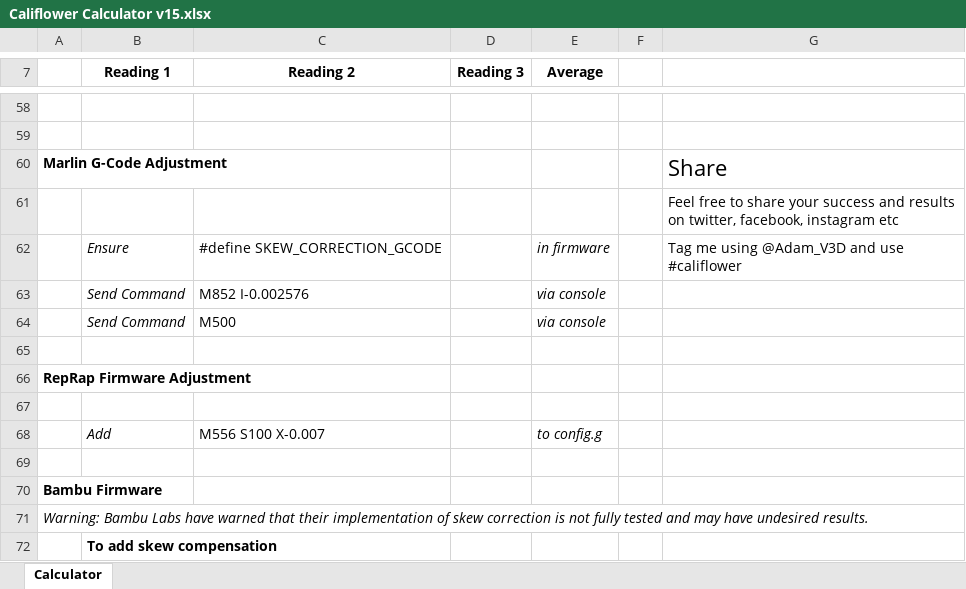
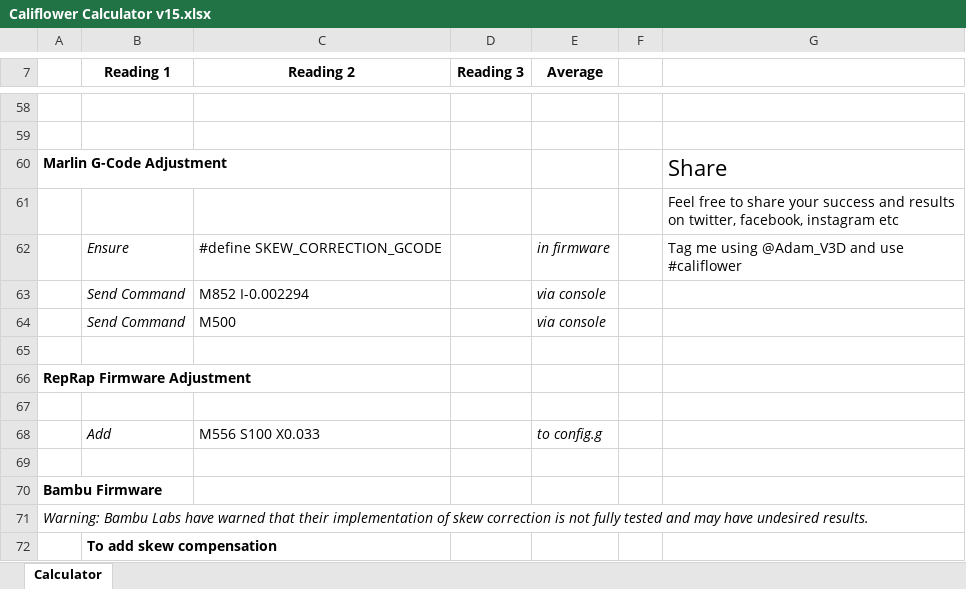
Before and after one commit to mrrostam/3dprint, an Excel workbook: mist/new/Califlower_Calculators_v15.0/Califlower Calculator v15.xlsx, sheet Calculator, drawn as a sheet; only a part is shown, gaps mark what is left out; values as stored, in another font and other column widths than the file's, no borders; charts and pictures and conditional formats not drawn; the diff covers the shown part only; the diff names each change by its address in the sheet, - before the commit and + after, or states it on an @@ line.

```diff
--- a/mist/new/Califlower_Calculators_v15.0/Califlower Calculator v15.xlsx (sheet Calculator)
+++ b/mist/new/Califlower_Calculators_v15.0/Califlower Calculator v15.xlsx (sheet Calculator)
-C63 (Reading 2): M852 I-0.002576
+C63 (Reading 2): M852 I-0.002294
-C68 (Reading 2): M556 S100 X-0.007
+C68 (Reading 2): M556 S100 X0.033
```
Also changed, not shown: 7 added rows, 7 removed rows and 30 edited cells elsewhere in this sheet, charts or pictures, 1 other file.
